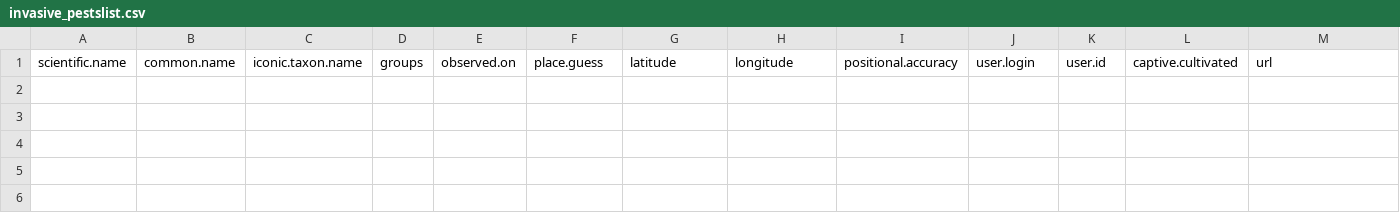
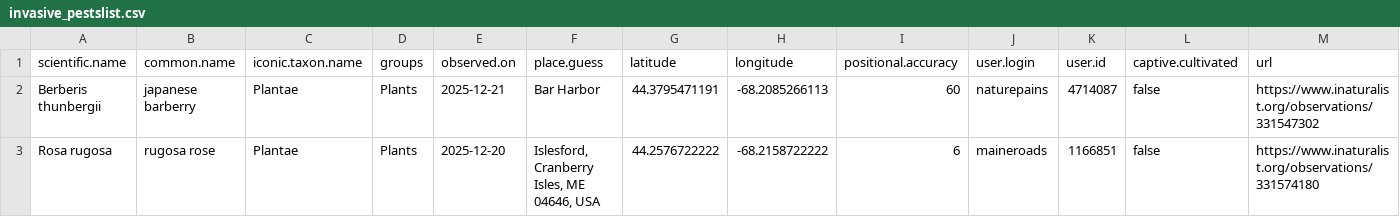
Before and after one commit to Kylelima21/ANP_managers_report, a CSV file: email_alerts/outputs/invasive_pestslist.csv, drawn as a sheet; only a part is shown; rows hold the shown columns only; the diff names each change by its address in the sheet, - before the commit and + after, or states it on an @@ line.

```diff
--- a/email_alerts/outputs/invasive_pestslist.csv
+++ b/email_alerts/outputs/invasive_pestslist.csv
+row 2: Berberis thunbergii | japanese barberry | Plantae | Plants | 2025-12-21 | Bar Harbor | 44.3795471191 | -68.2085266113 | 60 | naturepains | 4714087 | false | https://www.inaturalist.org/observations/331547302
+row 3: Rosa rugosa | rugosa rose | Plantae | Plants | 2025-12-20 | Islesford, Cranberry Isles, ME 04646, USA | 44.2576722222 | -68.2158722222 | 6 | maineroads | 1166851 | false | https://www.inaturalist.org/observations/331574180
```
Also changed, not shown: email_alerts/outputs/rare_specieslist.csv, email_alerts/outputs/te_specieslist.csv, 3 other files.
